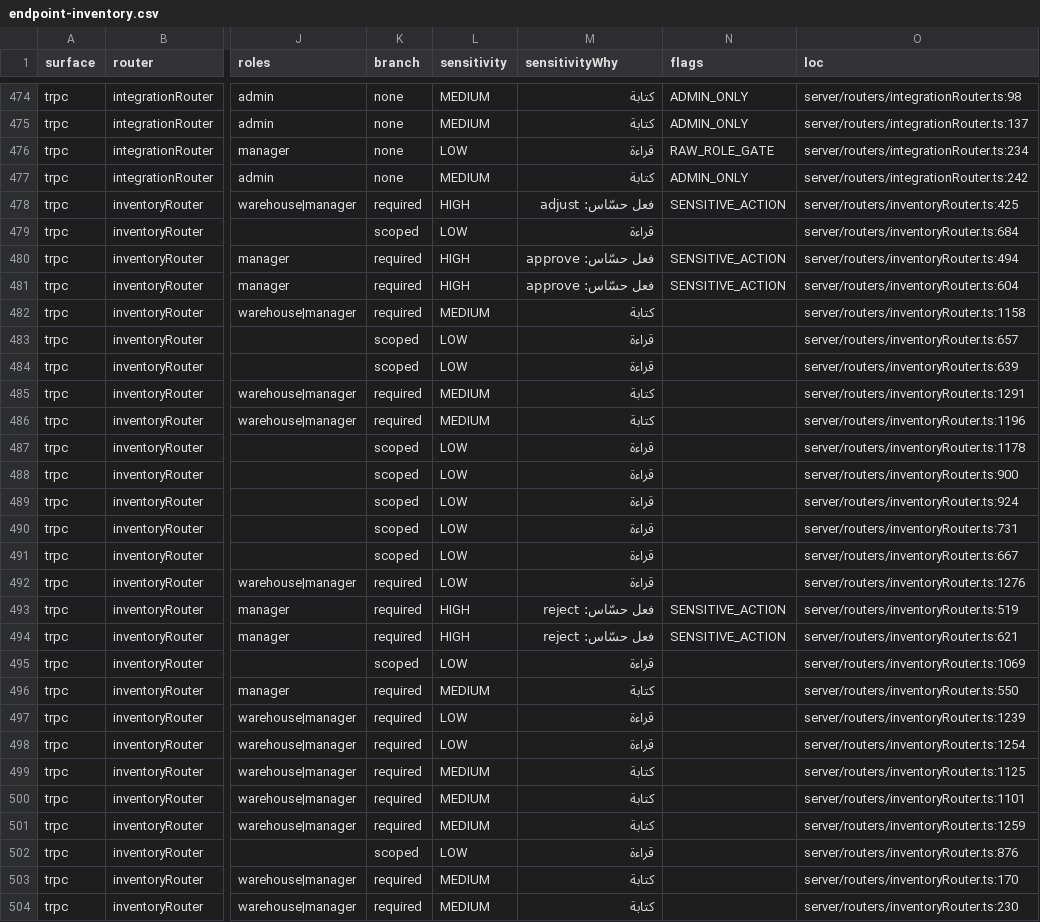
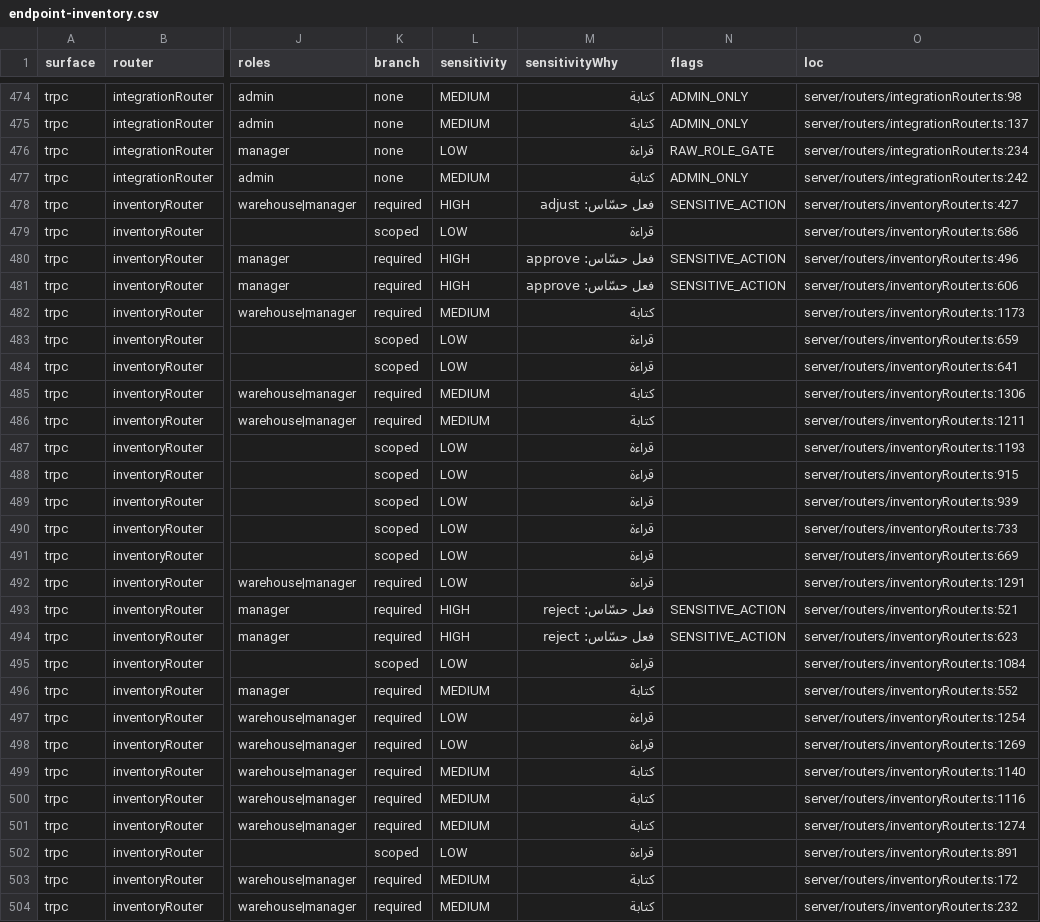
Before and after one commit to ahrrfy/business_management_system, a CSV file: docs/authz/endpoint-inventory.csv, drawn as a sheet; only a part is shown, gaps mark what is left out; the diff covers the shown part only; the diff names each change by its address in the sheet, - before the commit and + after, or states it on an @@ line.

Commit message:
feat(inventory): unify primary and alias scan identity

```diff
--- a/docs/authz/endpoint-inventory.csv
+++ b/docs/authz/endpoint-inventory.csv
-O478 (loc): server/routers/inventoryRouter.ts:425
+O478 (loc): server/routers/inventoryRouter.ts:427
-O479 (loc): server/routers/inventoryRouter.ts:684
+O479 (loc): server/routers/inventoryRouter.ts:686
-O480 (loc): server/routers/inventoryRouter.ts:494
+O480 (loc): server/routers/inventoryRouter.ts:496
-O481 (loc): server/routers/inventoryRouter.ts:604
+O481 (loc): server/routers/inventoryRouter.ts:606
-O482 (loc): server/routers/inventoryRouter.ts:1158
+O482 (loc): server/routers/inventoryRouter.ts:1173
-O483 (loc): server/routers/inventoryRouter.ts:657
+O483 (loc): server/routers/inventoryRouter.ts:659
-O484 (loc): server/routers/inventoryRouter.ts:639
+O484 (loc): server/routers/inventoryRouter.ts:641
-O485 (loc): server/routers/inventoryRouter.ts:1291
+O485 (loc): server/routers/inventoryRouter.ts:1306
-O486 (loc): server/routers/inventoryRouter.ts:1196
+O486 (loc): server/routers/inventoryRouter.ts:1211
-O487 (loc): server/routers/inventoryRouter.ts:1178
+O487 (loc): server/routers/inventoryRouter.ts:1193
-O488 (loc): server/routers/inventoryRouter.ts:900
+O488 (loc): server/routers/inventoryRouter.ts:915
-O489 (loc): server/routers/inventoryRouter.ts:924
+O489 (loc): server/routers/inventoryRouter.ts:939
-O490 (loc): server/routers/inventoryRouter.ts:731
+O490 (loc): server/routers/inventoryRouter.ts:733
-O491 (loc): server/routers/inventoryRouter.ts:667
+O491 (loc): server/routers/inventoryRouter.ts:669
-O492 (loc): server/routers/inventoryRouter.ts:1276
+O492 (loc): server/routers/inventoryRouter.ts:1291
-O493 (loc): server/routers/inventoryRouter.ts:519
+O493 (loc): server/routers/inventoryRouter.ts:521
-O494 (loc): server/routers/inventoryRouter.ts:621
+O494 (loc): server/routers/inventoryRouter.ts:623
-O495 (loc): server/routers/inventoryRouter.ts:1069
+O495 (loc): server/routers/inventoryRouter.ts:1084
-O496 (loc): server/routers/inventoryRouter.ts:550
+O496 (loc): server/routers/inventoryRouter.ts:552
-O497 (loc): server/routers/inventoryRouter.ts:1239
+O497 (loc): server/routers/inventoryRouter.ts:1254
-O498 (loc): server/routers/inventoryRouter.ts:1254
+O498 (loc): server/routers/inventoryRouter.ts:1269
-O499 (loc): server/routers/inventoryRouter.ts:1125
+O499 (loc): server/routers/inventoryRouter.ts:1140
-O500 (loc): server/routers/inventoryRouter.ts:1101
+O500 (loc): server/routers/inventoryRouter.ts:1116
-O501 (loc): server/routers/inventoryRouter.ts:1259
+O501 (loc): server/routers/inventoryRouter.ts:1274
-O502 (loc): server/routers/inventoryRouter.ts:876
+O502 (loc): server/routers/inventoryRouter.ts:891
-O503 (loc): server/routers/inventoryRouter.ts:170
+O503 (loc): server/routers/inventoryRouter.ts:172
-O504 (loc): server/routers/inventoryRouter.ts:230
+O504 (loc): server/routers/inventoryRouter.ts:232
```
Also changed, not shown: 5 edited cells elsewhere in this file, 15 other files.
